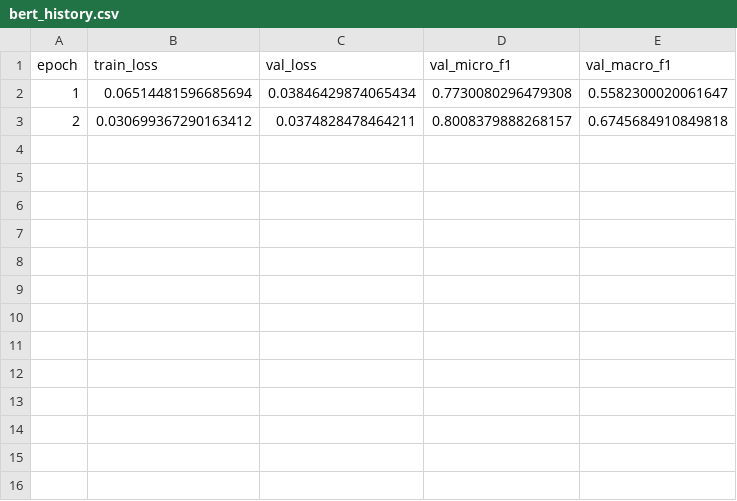
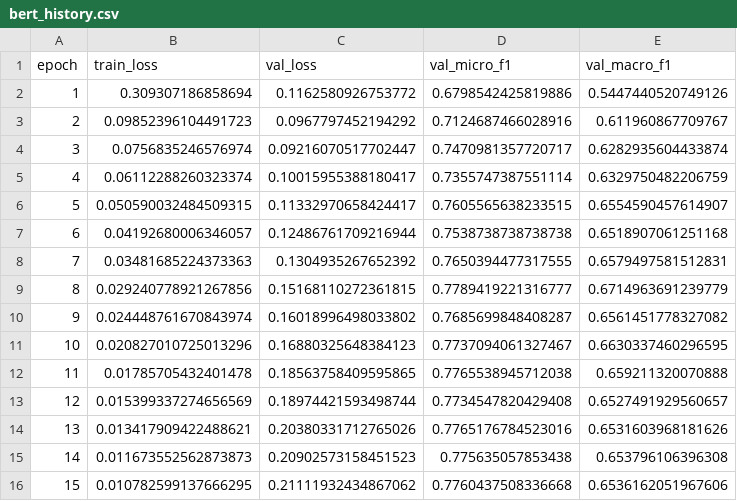
Before and after one commit to dung-h/DeepLearning, a CSV file: btl1/artifacts/text/bert_history.csv, drawn as a sheet.

Commit message:
update text notebook and artifacts

```diff
--- a/btl1/artifacts/text/bert_history.csv
+++ b/btl1/artifacts/text/bert_history.csv
@@ -1,3 +1,16 @@
 epoch,train_loss,val_loss,val_micro_f1,val_macro_f1
-1,0.06514481596685694,0.03846429874065434,0.7730080296479308,0.5582300020061647
-2,0.030699367290163412,0.0374828478464211,0.8008379888268157,0.6745684910849818
+1,0.309307186858694,0.1162580926753772,0.6798542425819886,0.5447440520749126
+2,0.09852396104491723,0.0967797452194292,0.7124687466028916,0.611960867709767
+3,0.0756835246576974,0.09216070517702447,0.7470981357720717,0.6282935604433874
+4,0.06112288260323374,0.10015955388180417,0.7355747387551114,0.6329750482206759
+5,0.050590032484509315,0.11332970658424417,0.7605565638233515,0.6554590457614907
+6,0.04192680006346057,0.12486761709216944,0.7538738738738738,0.6518907061251168
+7,0.03481685224373363,0.1304935267652392,0.7650394477317555,0.6579497581512831
+8,0.029240778921267856,0.15168110272361815,0.7789419221316777,0.6714963691239779
+9,0.024448761670843974,0.16018996498033802,0.7685699848408287,0.6561451778327082
+10,0.020827010725013296,0.16880325648384123,0.7737094061327467,0.6630337460296595
+11,0.01785705432401478,0.18563758409595865,0.7765538945712038,0.659211320070888
+12,0.015399337274656569,0.18974421593498744,0.7734547820429408,0.6527491929560657
+13,0.013417909422488621,0.20380331712765026,0.7765176784523016,0.6531603968181626
+14,0.011673552562873873,0.20902573158451523,0.775635057853438,0.653796106396308
+15,0.010782599137666295,0.21111932434867062,0.7760437508336668,0.6536162051967606
```
Also changed, not shown: btl1/artifacts/text/lstm_history.csv, 27 other files.
